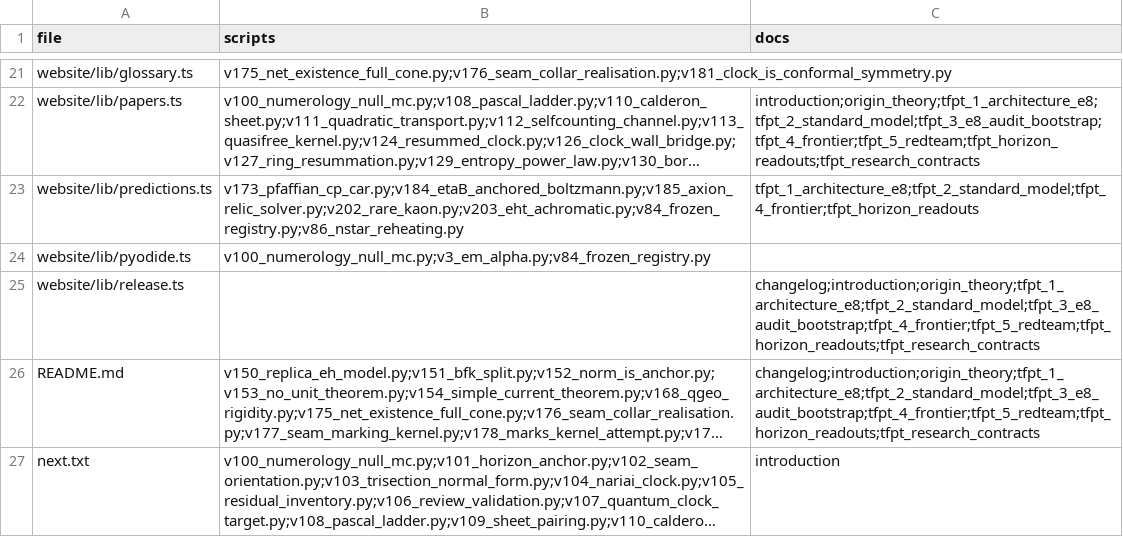
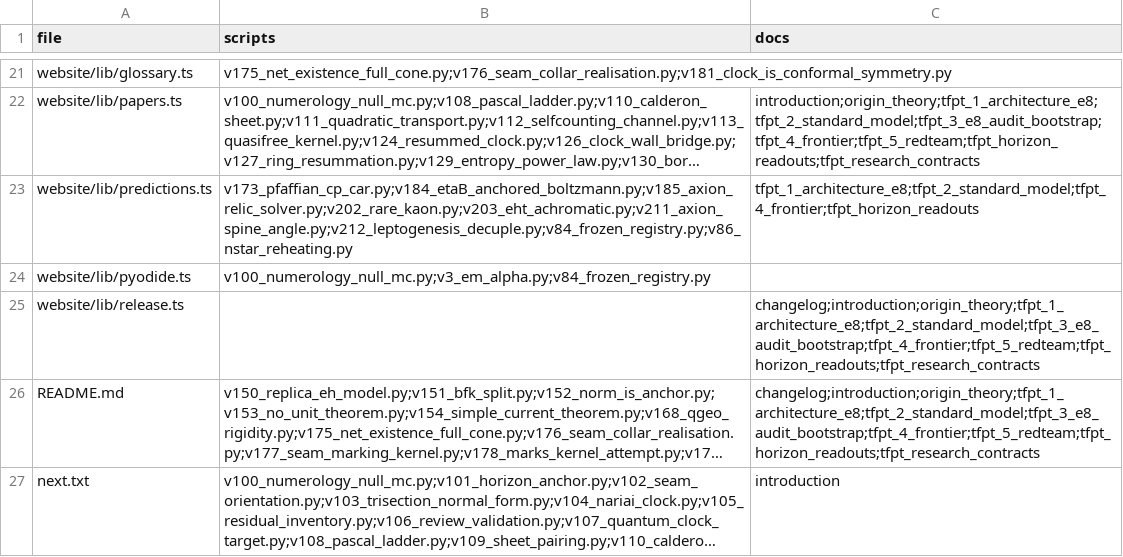
Before and after one commit to sthamann/tfpt5-shadow, a CSV file: verification/website_map.csv, drawn as a sheet; only a part is shown, gaps mark what is left out; long unchanged cells end in …; the diff names each change by its address in the sheet, - before the commit and + after, or states it on an @@ line.

```diff
--- a/verification/website_map.csv
+++ b/verification/website_map.csv
-B23 (scripts): v173_pfaffian_cp_car.py;v184_etaB_anchored_boltzmann.py;v185_axion_relic_solver.py;v202_rare_kaon.py;v203_eht_achromatic.py;v84_frozen_registry.py;v86_nstar_reheating.py
+B23 (scripts): v173_pfaffian_cp_car.py;v184_etaB_anchored_boltzmann.py;v185_axion_relic_solver.py;v202_rare_kaon.py;v203_eht_achromatic.py;v211_axion_spine_angle.py;v212_leptogenesis_decuple.py;v84_frozen_registry.py;v86_nstar_reheating.py
```
Also changed, not shown: 1 other file.
